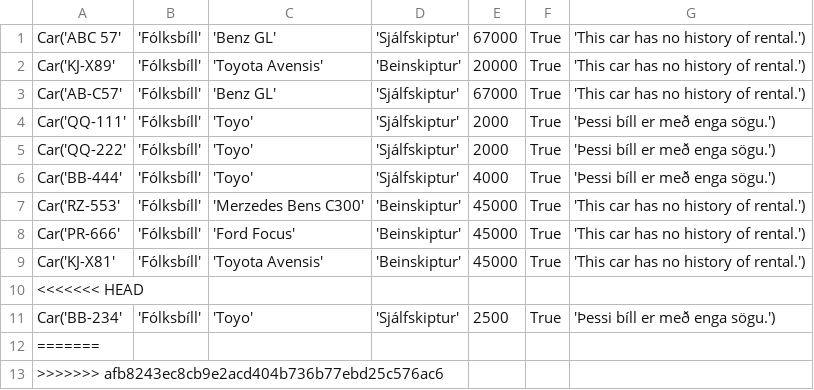
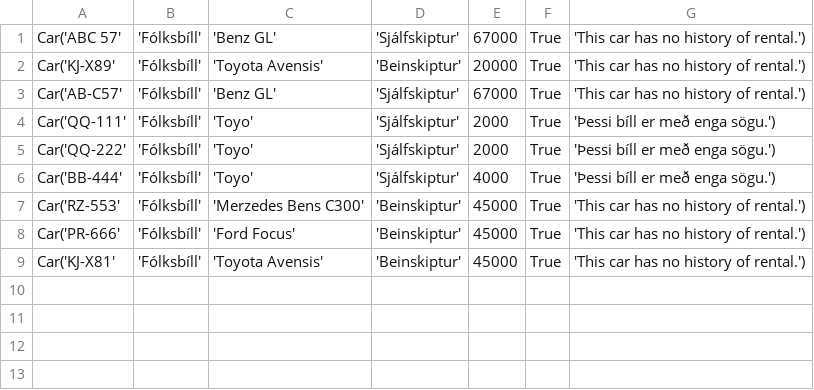
Before and after one commit to einaroddurpall/vln1, a CSV file: data/sedan.csv, drawn as a sheet.

```diff
--- a/data/sedan.csv
+++ b/data/sedan.csv
@@ -9,5 +9 @@ Car('PR-666','Fólksbíll','Ford Focus','Beinskiptur',45000,True,'This car has n
 Car('KJ-X81','Fólksbíll','Toyota Avensis','Beinskiptur',45000,True,'This car has no history of rental.')
-<<<<<<< HEAD
-Car('BB-234','Fólksbíll','Toyo','Sjálfskiptur',2500,True,'Þessi bíll er með enga sögu.')
-=======
->>>>>>> afb8243ec8cb9e2acd404b736b77ebd25c576ac6
```
Also changed, not shown: 1 other file.
